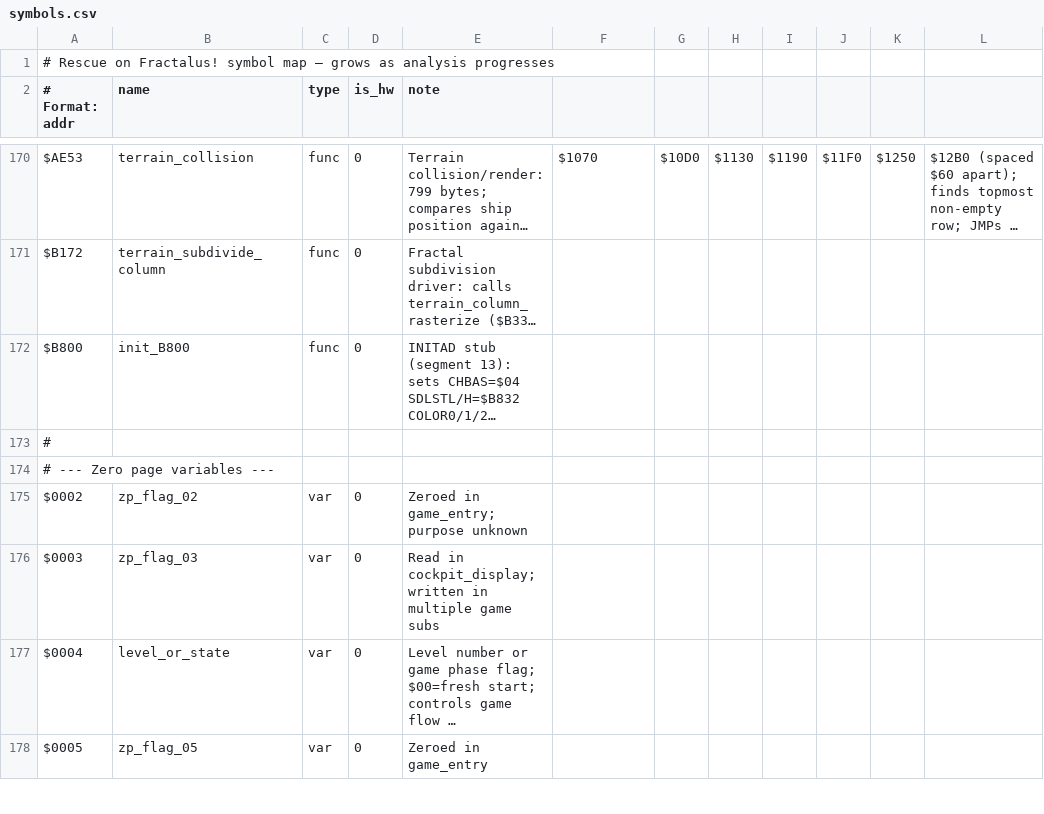
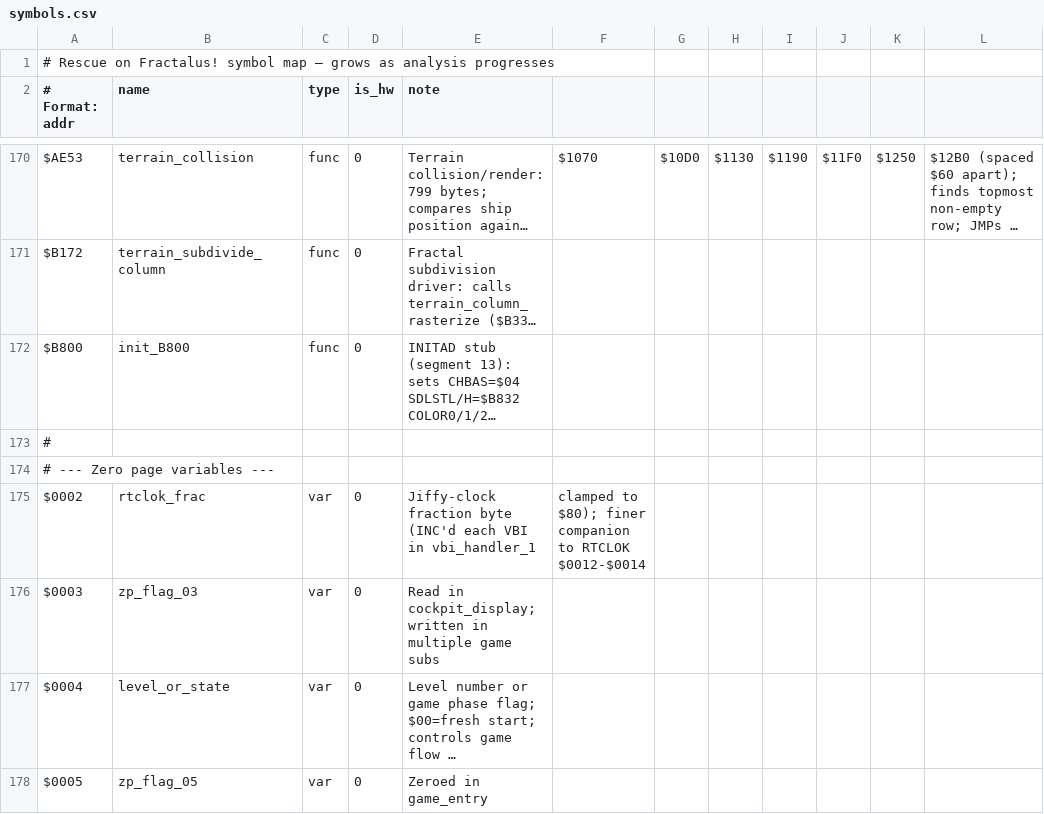
Before and after one commit to Vesuri/rescueonfractalus, a CSV file: disasm/symbols.csv, drawn as a sheet; only a part is shown, gaps mark what is left out; long unchanged cells end in …; the diff covers the shown part only; the diff names each change by its address in the sheet, - before the commit and + after, or states it on an @@ line.

```diff
--- a/disasm/symbols.csv
+++ b/disasm/symbols.csv
-B175 (name): zp_flag_02
+B175 (name): rtclok_frac
-E175 (note): Zeroed in game_entry; purpose unknown
+E175 (note): Jiffy-clock fraction byte (INC'd each VBI in vbi_handler_1
-F175: (empty)
+F175: clamped to $80); finer companion to RTCLOK $0012-$0014
```
Also changed, not shown: 47 edited cells elsewhere in this file, 4 other files.
